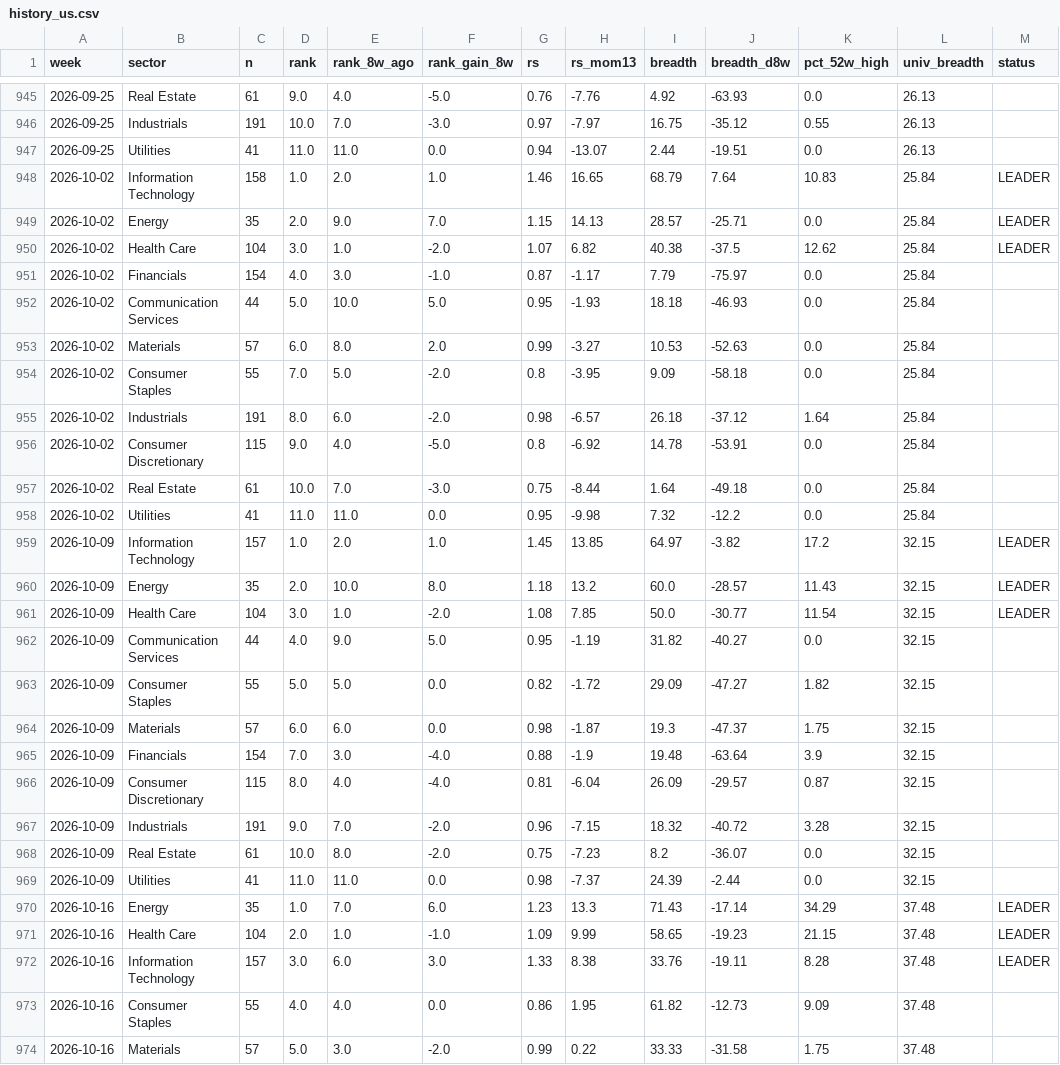
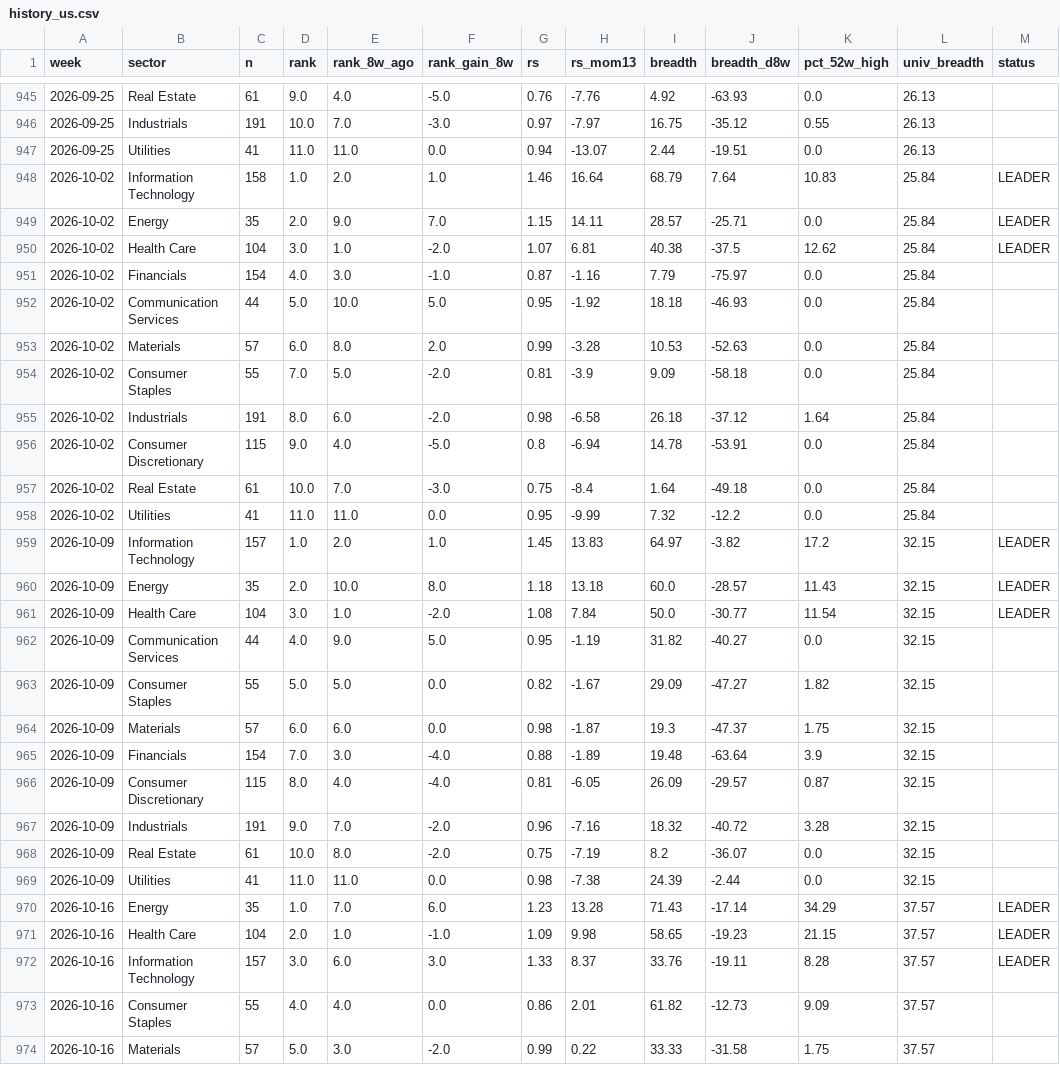
Before and after one commit to BackupBackupFede/ROTATION, a CSV file: history_us.csv, drawn as a sheet; only a part is shown, gaps mark what is left out; the diff covers the shown part only.

```diff
--- a/history_us.csv
+++ b/history_us.csv
@@ -947,28 +947,28 @@
 2026-09-25,Utilities,41,11.0,11.0,0.0,0.94,-13.07,2.44,-19.51,0.0,26.13,
-2026-10-02,Information Technology,158,1.0,2.0,1.0,1.46,16.65,68.79,7.64,10.83,25.84,LEADER
-2026-10-02,Energy,35,2.0,9.0,7.0,1.15,14.13,28.57,-25.71,0.0,25.84,LEADER
-2026-10-02,Health Care,104,3.0,1.0,-2.0,1.07,6.82,40.38,-37.5,12.62,25.84,LEADER
-2026-10-02,Financials,154,4.0,3.0,-1.0,0.87,-1.17,7.79,-75.97,0.0,25.84,
-2026-10-02,Communication Services,44,5.0,10.0,5.0,0.95,-1.93,18.18,-46.93,0.0,25.84,
-2026-10-02,Materials,57,6.0,8.0,2.0,0.99,-3.27,10.53,-52.63,0.0,25.84,
-2026-10-02,Consumer Staples,55,7.0,5.0,-2.0,0.8,-3.95,9.09,-58.18,0.0,25.84,
-2026-10-02,Industrials,191,8.0,6.0,-2.0,0.98,-6.57,26.18,-37.12,1.64,25.84,
-2026-10-02,Consumer Discretionary,115,9.0,4.0,-5.0,0.8,-6.92,14.78,-53.91,0.0,25.84,
-2026-10-02,Real Estate,61,10.0,7.0,-3.0,0.75,-8.44,1.64,-49.18,0.0,25.84,
-2026-10-02,Utilities,41,11.0,11.0,0.0,0.95,-9.98,7.32,-12.2,0.0,25.84,
-2026-10-09,Information Technology,157,1.0,2.0,1.0,1.45,13.85,64.97,-3.82,17.2,32.15,LEADER
-2026-10-09,Energy,35,2.0,10.0,8.0,1.18,13.2,60.0,-28.57,11.43,32.15,LEADER
-2026-10-09,Health Care,104,3.0,1.0,-2.0,1.08,7.85,50.0,-30.77,11.54,32.15,LEADER
+2026-10-02,Information Technology,158,1.0,2.0,1.0,1.46,16.64,68.79,7.64,10.83,25.84,LEADER
+2026-10-02,Energy,35,2.0,9.0,7.0,1.15,14.11,28.57,-25.71,0.0,25.84,LEADER
+2026-10-02,Health Care,104,3.0,1.0,-2.0,1.07,6.81,40.38,-37.5,12.62,25.84,LEADER
+2026-10-02,Financials,154,4.0,3.0,-1.0,0.87,-1.16,7.79,-75.97,0.0,25.84,
+2026-10-02,Communication Services,44,5.0,10.0,5.0,0.95,-1.92,18.18,-46.93,0.0,25.84,
+2026-10-02,Materials,57,6.0,8.0,2.0,0.99,-3.28,10.53,-52.63,0.0,25.84,
+2026-10-02,Consumer Staples,55,7.0,5.0,-2.0,0.81,-3.9,9.09,-58.18,0.0,25.84,
+2026-10-02,Industrials,191,8.0,6.0,-2.0,0.98,-6.58,26.18,-37.12,1.64,25.84,
+2026-10-02,Consumer Discretionary,115,9.0,4.0,-5.0,0.8,-6.94,14.78,-53.91,0.0,25.84,
+2026-10-02,Real Estate,61,10.0,7.0,-3.0,0.75,-8.4,1.64,-49.18,0.0,25.84,
+2026-10-02,Utilities,41,11.0,11.0,0.0,0.95,-9.99,7.32,-12.2,0.0,25.84,
+2026-10-09,Information Technology,157,1.0,2.0,1.0,1.45,13.83,64.97,-3.82,17.2,32.15,LEADER
+2026-10-09,Energy,35,2.0,10.0,8.0,1.18,13.18,60.0,-28.57,11.43,32.15,LEADER
+2026-10-09,Health Care,104,3.0,1.0,-2.0,1.08,7.84,50.0,-30.77,11.54,32.15,LEADER
 2026-10-09,Communication Services,44,4.0,9.0,5.0,0.95,-1.19,31.82,-40.27,0.0,32.15,
-2026-10-09,Consumer Staples,55,5.0,5.0,0.0,0.82,-1.72,29.09,-47.27,1.82,32.15,
+2026-10-09,Consumer Staples,55,5.0,5.0,0.0,0.82,-1.67,29.09,-47.27,1.82,32.15,
 2026-10-09,Materials,57,6.0,6.0,0.0,0.98,-1.87,19.3,-47.37,1.75,32.15,
-2026-10-09,Financials,154,7.0,3.0,-4.0,0.88,-1.9,19.48,-63.64,3.9,32.15,
-2026-10-09,Consumer Discretionary,115,8.0,4.0,-4.0,0.81,-6.04,26.09,-29.57,0.87,32.15,
-2026-10-09,Industrials,191,9.0,7.0,-2.0,0.96,-7.15,18.32,-40.72,3.28,32.15,
-2026-10-09,Real Estate,61,10.0,8.0,-2.0,0.75,-7.23,8.2,-36.07,0.0,32.15,
-2026-10-09,Utilities,41,11.0,11.0,0.0,0.98,-7.37,24.39,-2.44,0.0,32.15,
-2026-10-16,Energy,35,1.0,7.0,6.0,1.23,13.3,71.43,-17.14,34.29,37.48,LEADER
-2026-10-16,Health Care,104,2.0,1.0,-1.0,1.09,9.99,58.65,-19.23,21.15,37.48,LEADER
-2026-10-16,Information Technology,157,3.0,6.0,3.0,1.33,8.38,33.76,-19.11,8.28,37.48,LEADER
-2026-10-16,Consumer Staples,55,4.0,4.0,0.0,0.86,1.95,61.82,-12.73,9.09,37.48,
-2026-10-16,Materials,57,5.0,3.0,-2.0,0.99,0.22,33.33,-31.58,1.75,37.48,
+2026-10-09,Financials,154,7.0,3.0,-4.0,0.88,-1.89,19.48,-63.64,3.9,32.15,
+2026-10-09,Consumer Discretionary,115,8.0,4.0,-4.0,0.81,-6.05,26.09,-29.57,0.87,32.15,
+2026-10-09,Industrials,191,9.0,7.0,-2.0,0.96,-7.16,18.32,-40.72,3.28,32.15,
+2026-10-09,Real Estate,61,10.0,8.0,-2.0,0.75,-7.19,8.2,-36.07,0.0,32.15,
+2026-10-09,Utilities,41,11.0,11.0,0.0,0.98,-7.38,24.39,-2.44,0.0,32.15,
+2026-10-16,Energy,35,1.0,7.0,6.0,1.23,13.28,71.43,-17.14,34.29,37.57,LEADER
+2026-10-16,Health Care,104,2.0,1.0,-1.0,1.09,9.98,58.65,-19.23,21.15,37.57,LEADER
+2026-10-16,Information Technology,157,3.0,6.0,3.0,1.33,8.37,33.76,-19.11,8.28,37.57,LEADER
+2026-10-16,Consumer Staples,55,4.0,4.0,0.0,0.86,2.01,61.82,-12.73,9.09,37.57,
+2026-10-16,Materials,57,5.0,3.0,-2.0,0.99,0.22,33.33,-31.58,1.75,37.57,
```
Also changed, not shown: 1 added row, 1 removed row and 84 edited cells elsewhere in this file, history_fr.csv, 2 other files.
